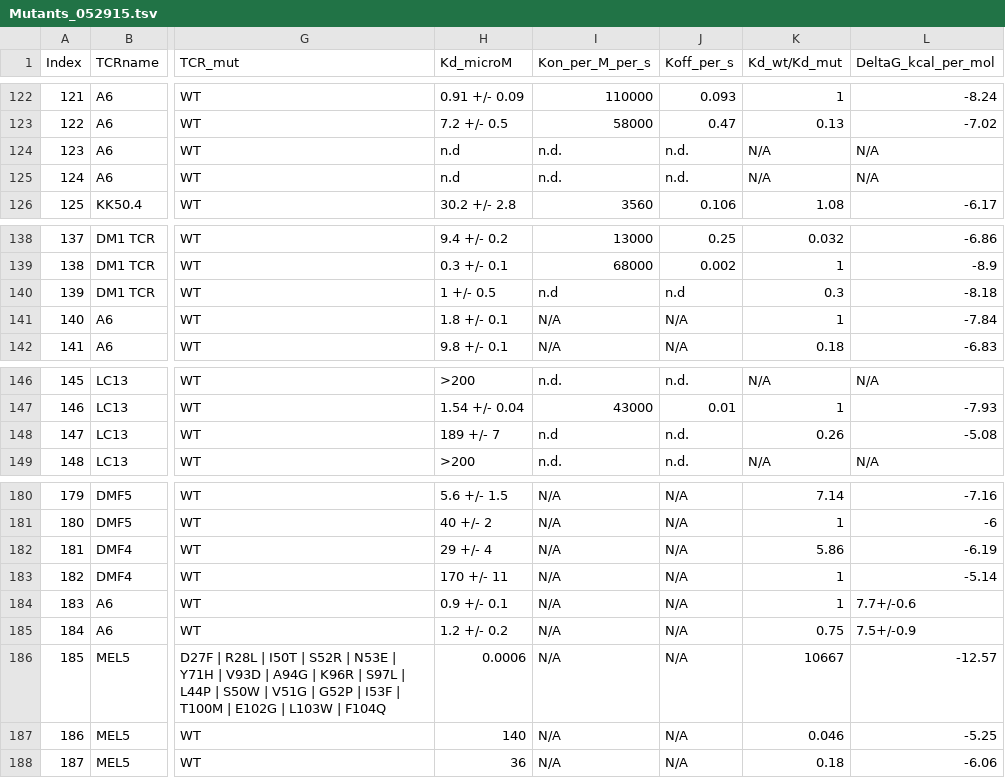
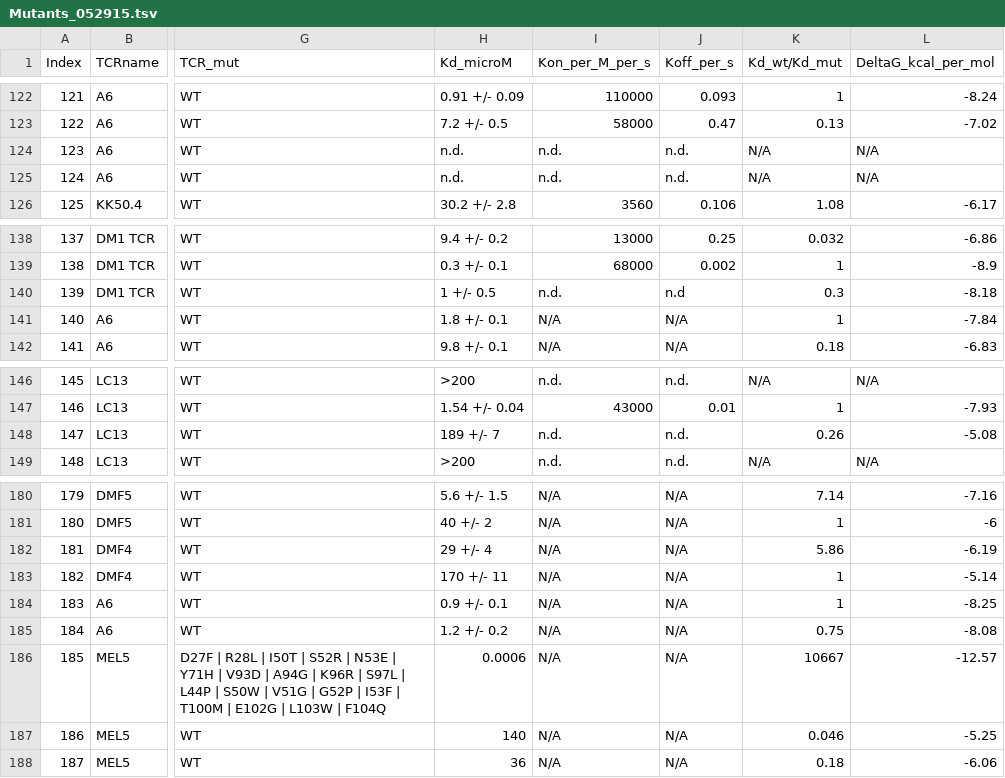
Before and after one commit to weng-lab/ATLAS, a TSV file: scoring/Mutants_052915.tsv, drawn as a sheet; only a part is shown, gaps mark what is left out; the diff names each change by its address in the sheet, - before the commit and + after, or states it on an @@ line.

Commit message:
error correction

```diff
--- a/scoring/Mutants_052915.tsv
+++ b/scoring/Mutants_052915.tsv
-H124:H125 (Kd_microM): n.d
+H124:H125 (Kd_microM): n.d.
-I140 (Kon_per_M_per_s): n.d
+I140 (Kon_per_M_per_s): n.d.
-I148 (Kon_per_M_per_s): n.d
+I148 (Kon_per_M_per_s): n.d.
-L184 (DeltaG_kcal_per_mol): 7.7+/-0.6
+L184 (DeltaG_kcal_per_mol): -8.25
-L185 (DeltaG_kcal_per_mol): 7.5+/-0.9
+L185 (DeltaG_kcal_per_mol): -8.08
```
